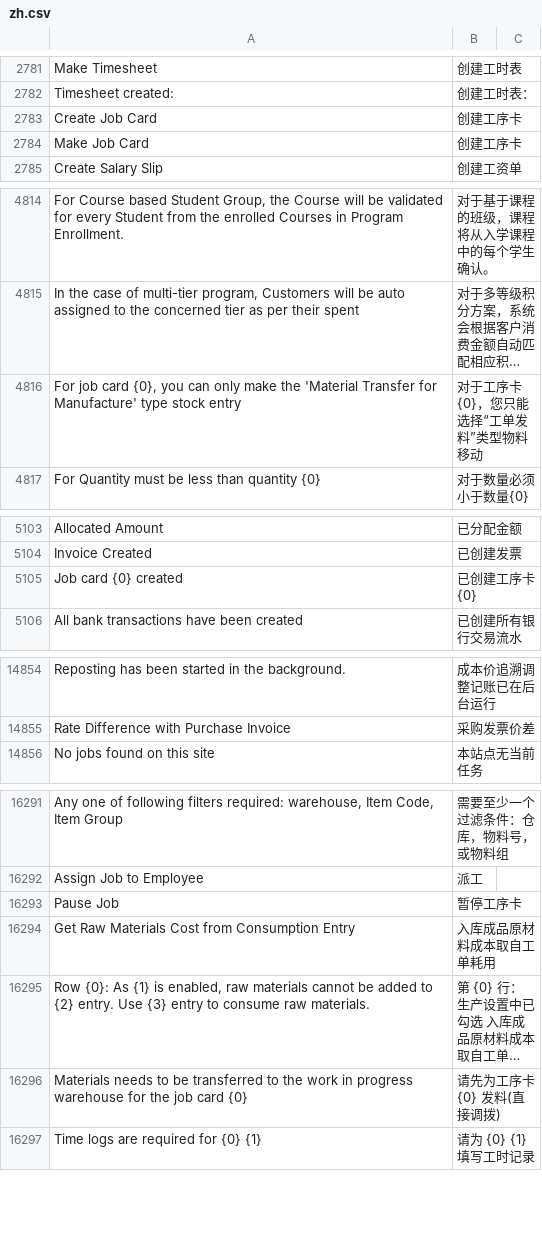
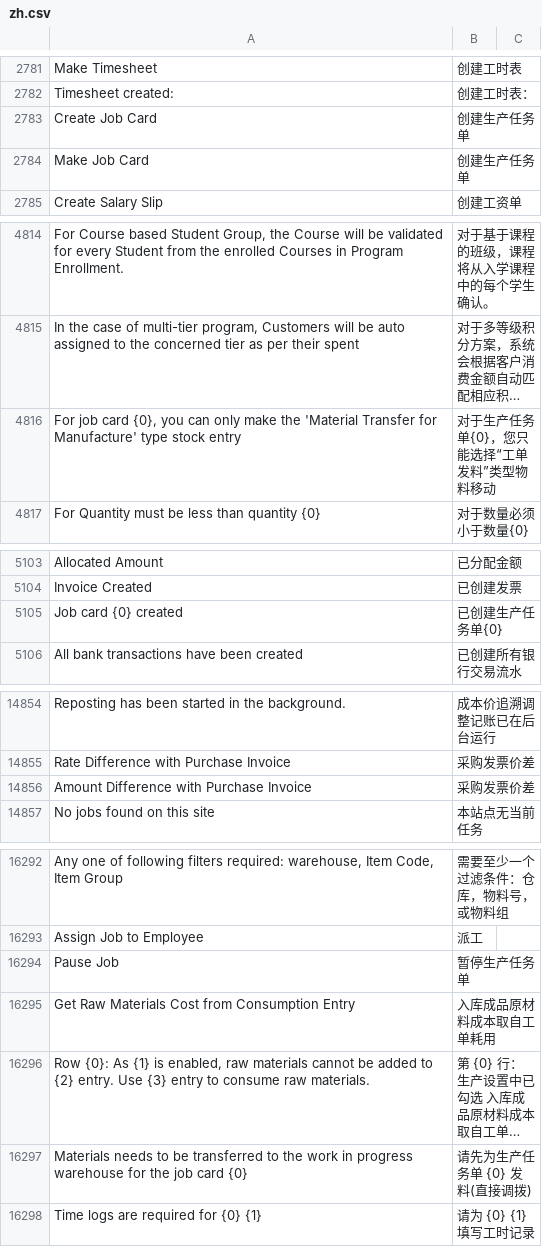
Before and after one commit to jinseyd/erpnext_chinese, a CSV file: erpnext_chinese/translations/zh.csv, drawn as a sheet; only a part is shown, gaps mark what is left out; long unchanged cells end in …; addresses are those after the commit; the diff covers the shown part only; the diff names each change by its address in the sheet, - before the commit and + after, or states it on an @@ line.

```diff
--- a/erpnext_chinese/translations/zh.csv
+++ b/erpnext_chinese/translations/zh.csv
-B2783:B2784: 创建工序卡
+B2783:B2784: 创建生产任务单
-B4816: 对于工序卡{0}，您只能选择“工单发料”类型物料移动
+B4816: 对于生产任务单{0}，您只能选择“工单发料”类型物料移动
-B5105: 已创建工序卡{0}
+B5105: 已创建生产任务单{0}
+row 14856: Amount Difference with Purchase Invoice | 采购发票价差
-B16294: 暂停工序卡
+B16294: 暂停生产任务单
-B16297: 请先为工序卡 {0} 发料(直接调拨)
+B16297: 请先为生产任务单 {0} 发料(直接调拨)
```
Also changed, not shown: 15 added rows and 36 edited cells elsewhere in this file, 1 other file.
